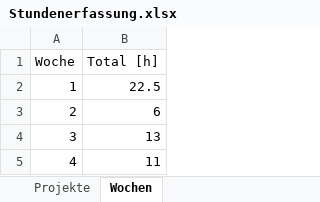
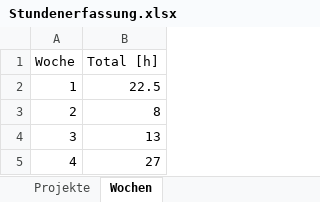
Before and after one commit to stuckiandreas/Masterarbeit, an Excel workbook: Stundenerfassung/Stundenerfassung.xlsx, sheet Wochen, drawn as a sheet; values as stored, in another font and other column widths than the file's, no borders; the diff names each change by its address in the sheet, - before the commit and + after, or states it on an @@ line.

```diff
--- a/Stundenerfassung/Stundenerfassung.xlsx (sheet Wochen)
+++ b/Stundenerfassung/Stundenerfassung.xlsx (sheet Wochen)
-B3 (Total [h]): 6
+B3 (Total [h]): 8
-B5 (Total [h]): 11
+B5 (Total [h]): 27
```
Also changed, not shown: sheet Stundenerfassung, sheet Projekte, 3 other files.
